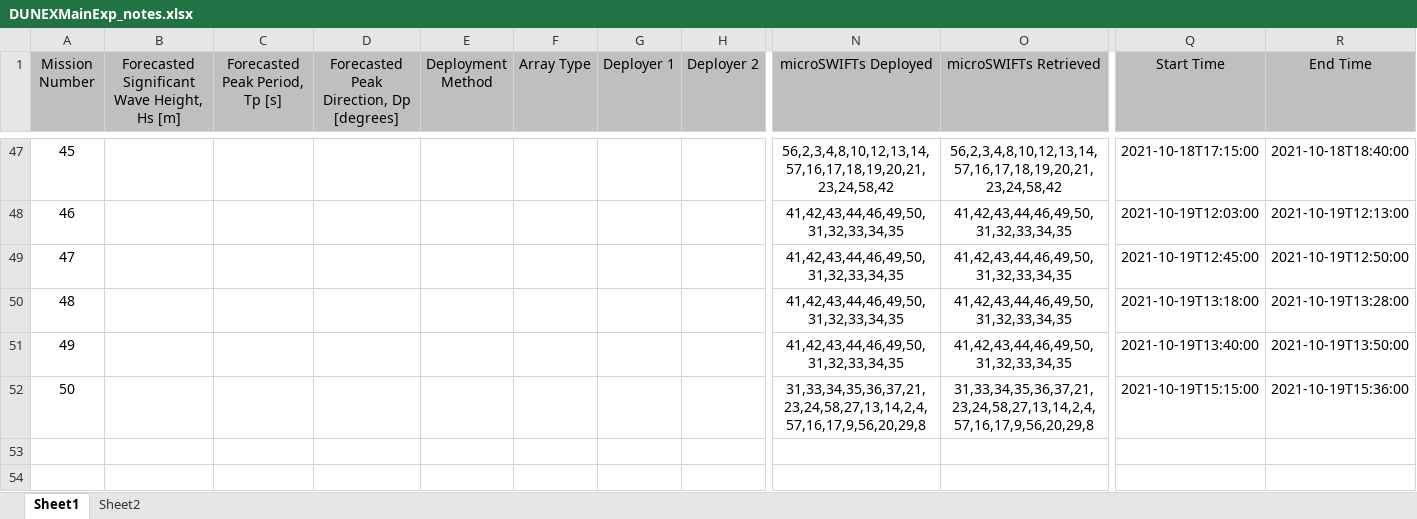
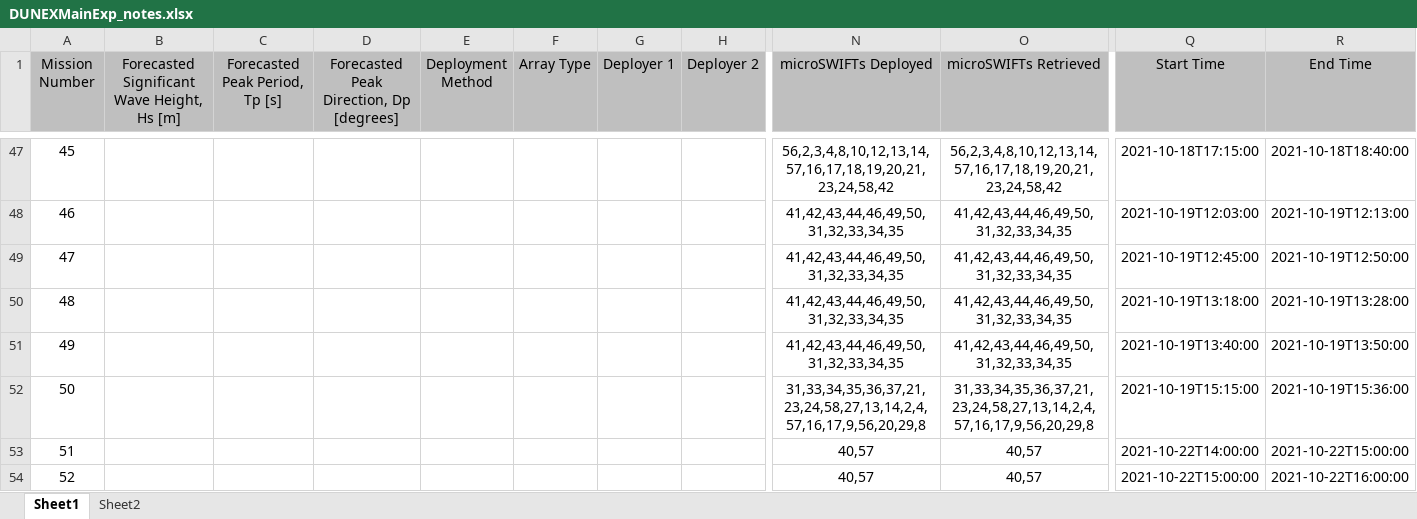
Before and after one commit to SASlabgroup/DUNEXMainExp, an Excel workbook: DUNEXMainExp_notes.xlsx, sheet Sheet1, drawn as a sheet; only a part is shown, gaps mark what is left out; values as stored, in another font and other column widths than the file's, no borders; conditional formats not drawn; rows hold the shown columns only; the diff names each change by its address in the sheet, - before the commit and + after, or states it on an @@ line.

```diff
--- a/DUNEXMainExp_notes.xlsx (sheet Sheet1)
+++ b/DUNEXMainExp_notes.xlsx (sheet Sheet1)
+row 53: 51 |  |  |  |  |  |  |  | 40,57 | 40,57 | 2021-10-22T14:00:00 | 2021-10-22T15:00:00
+row 54: 52 |  |  |  |  |  |  |  | 40,57 | 40,57 | 2021-10-22T15:00:00 | 2021-10-22T16:00:00
```
Also changed, not shown: sheet Sheet2, 2 other files.
